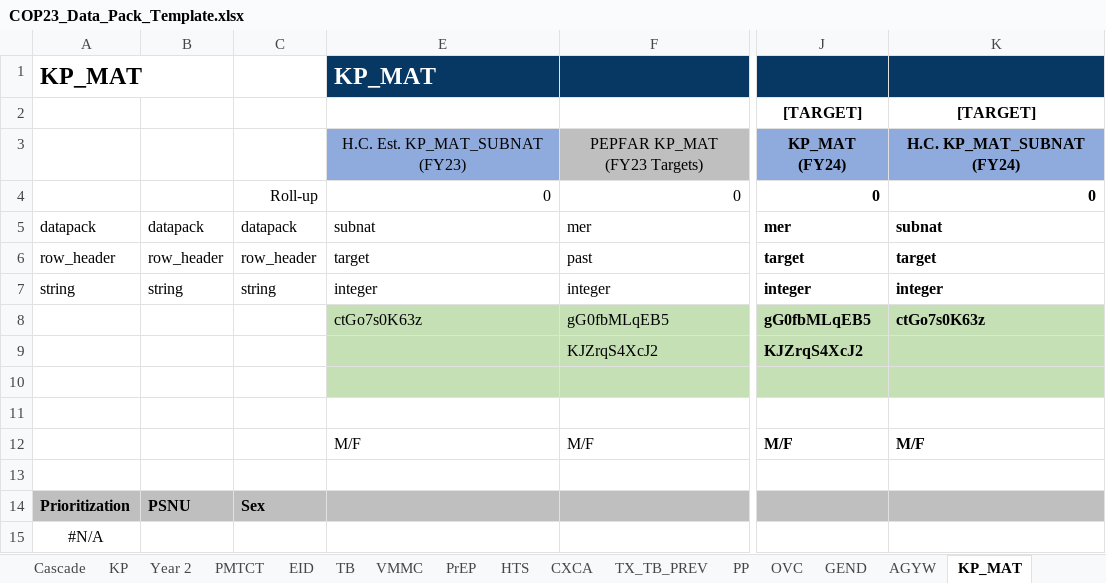
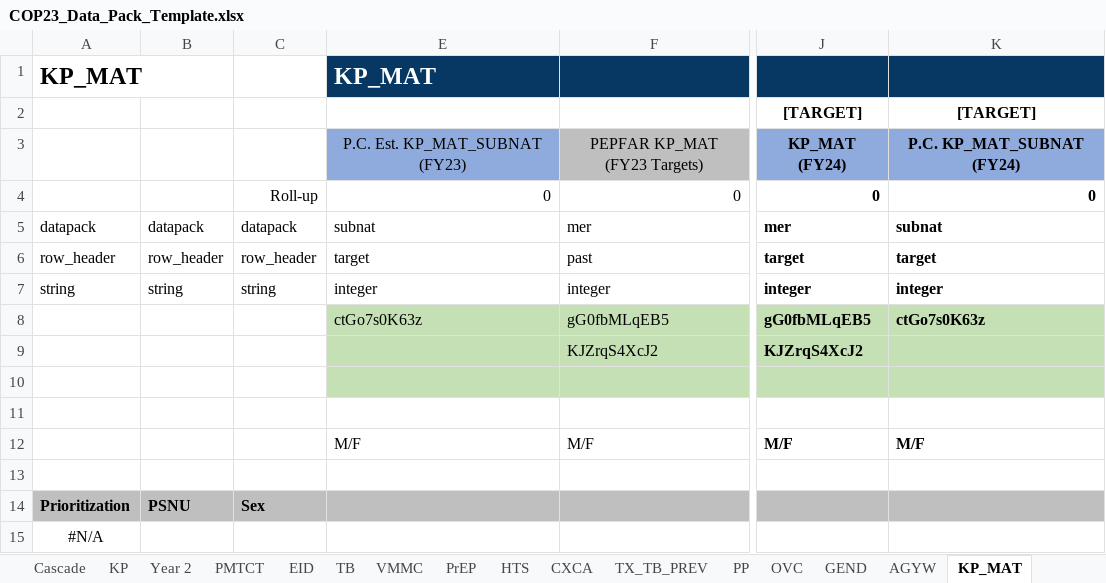
Before and after one commit to pepfar-datim/datapackr, an Excel workbook: inst/extdata/COP23_Data_Pack_Template.xlsx, sheet KP_MAT, drawn as a sheet; only a part is shown, gaps mark what is left out; values as stored, in another font and other column widths than the file's, no borders; conditional formats not drawn; the diff names each change by its address in the sheet, - before the commit and + after, or states it on an @@ line.

```diff
--- a/inst/extdata/COP23_Data_Pack_Template.xlsx (sheet KP_MAT)
+++ b/inst/extdata/COP23_Data_Pack_Template.xlsx (sheet KP_MAT)
-E3: H.C. Est. KP_MAT_SUBNAT (FY23)
+E3: P.C. Est. KP_MAT_SUBNAT (FY23)
-K3: H.C. KP_MAT_SUBNAT (FY24)
+K3: P.C. KP_MAT_SUBNAT (FY24)
```
Also changed, not shown: sheet PMTCT, sheet Cascade, sheet VMMC, sheet Year 2, sheet KP, sheet AGYW, 3 more sheets, formulas that keep their value.
